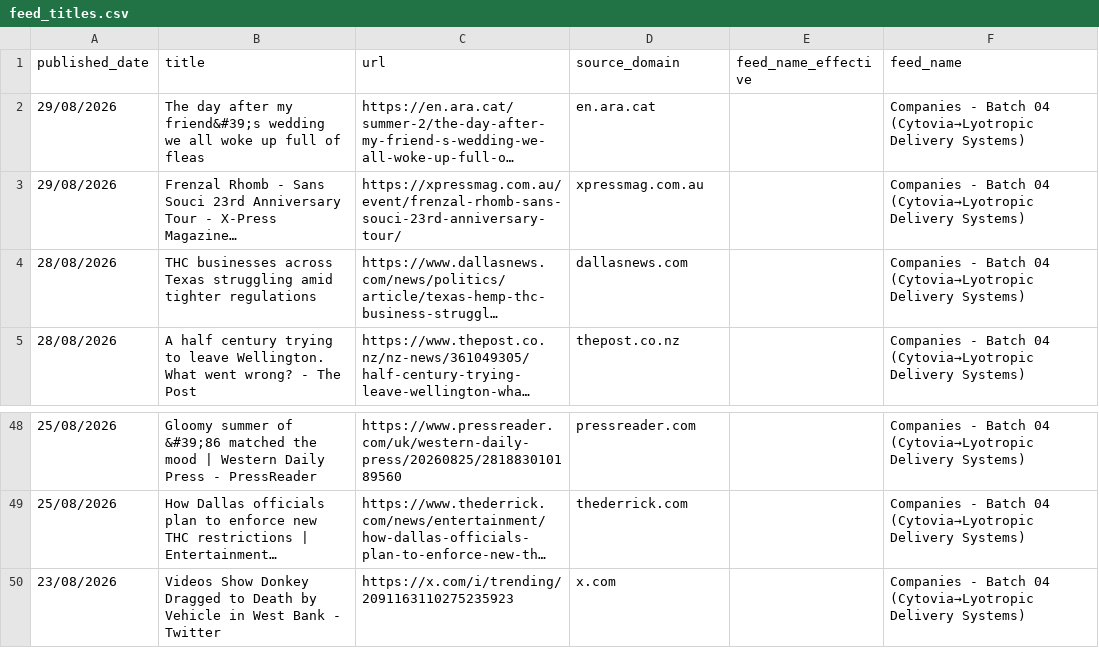
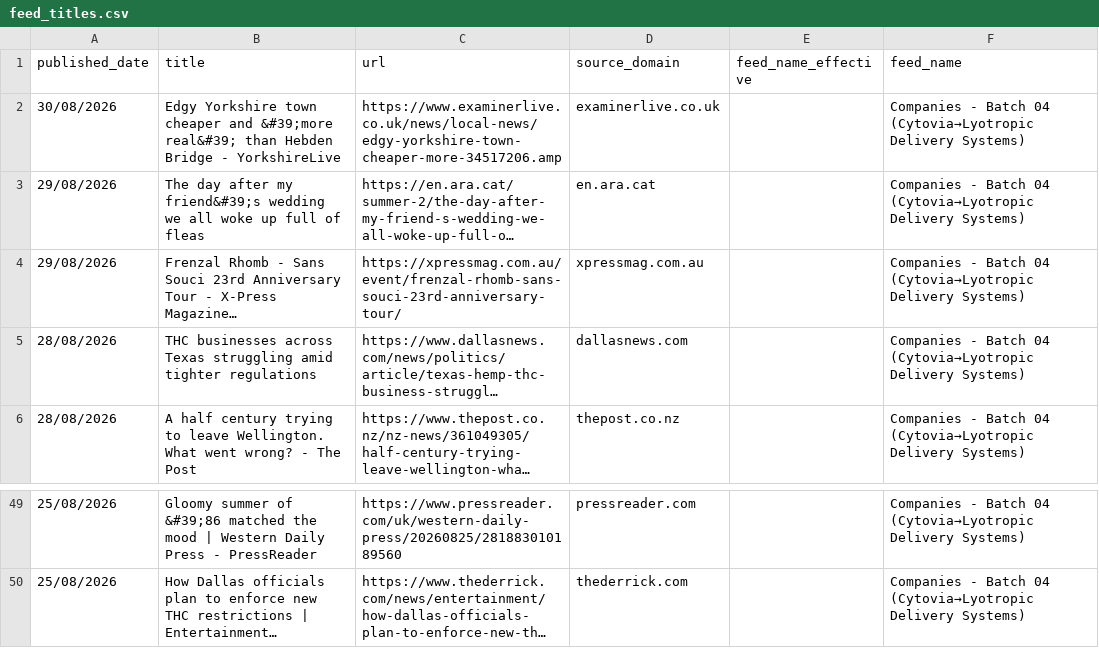
Before and after one commit to elyashivzangen/yissum-science, a CSV file: data_new_updater/feed_titles.csv, drawn as a sheet; only a part is shown, gaps mark what is left out; long unchanged cells end in …; removed rows and columns are numbered as before the commit, all else as after; the diff names each change by its address in the sheet, - before the commit and + after, or states it on an @@ line.

```diff
--- a/data_new_updater/feed_titles.csv
+++ b/data_new_updater/feed_titles.csv
+row 2: 30/08/2026 | Edgy Yorkshire town cheaper and &#39;more real&#39; than Hebden Bridge - YorkshireLive | https://www.examinerlive.co.uk/news/local-news/edgy-yorkshire-town-cheaper-more-34517206.amp | examinerlive.co.uk |  | Companies - Batch 04 (Cytovia→Lyotropic Delivery Systems)
-row 50: 23/08/2026 | Videos Show Donkey Dragged to Death by Vehicle in West Bank - Twitter | https://x.com/i/trending/2091163110275235923 | x.com |  | Companies - Batch 04 (Cytovia→Lyotropic Delivery Systems)
```
Also changed, not shown: data_new_updater/feed.csv, data_new_updater/feed_compact.csv, 2 other files.
